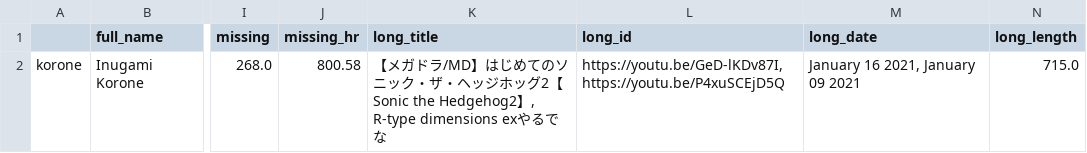
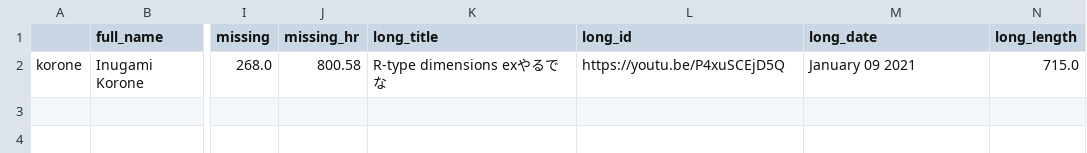
Before and after one commit to risbi0/Hololive-Production-Livestream-Activity-Statistics, a CSV file: data/korone/data.csv, drawn as a sheet; only a part is shown, gaps mark what is left out; the diff names each change by its address in the sheet, - before the commit and + after, or states it on an @@ line.

```diff
--- a/data/korone/data.csv
+++ b/data/korone/data.csv
-K2 (long_title): 【メガドラ/MD】はじめてのソニック・ザ・ヘッジホッグ2【Sonic the Hedgehog2】, R-type dimensions exや…
+K2 (long_title): R-type dimensions exや…
-L2 (long_id): https://youtu.be/GeD-lKDv87I, https://youtu.be/P4xuSCEjD5Q
+L2 (long_id): https://youtu.be/P4xuSCEjD5Q
-M2 (long_date): January 16 2021, January 09 2021
+M2 (long_date): January 09 2021
```
Also changed, not shown: data/aqua/data.csv, data/choco/data.csv, 9 other files.
